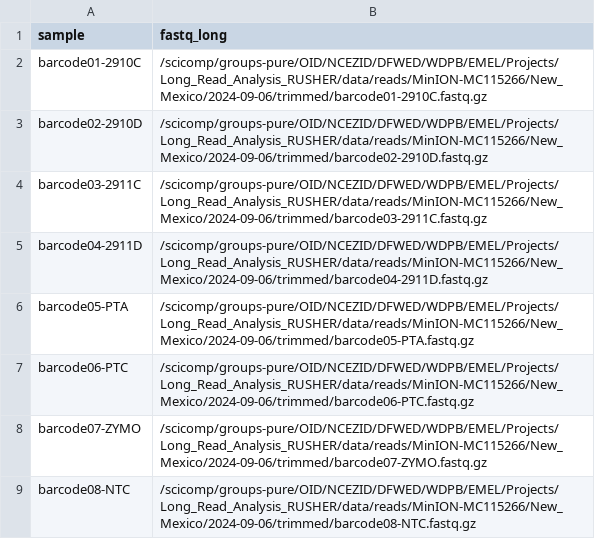
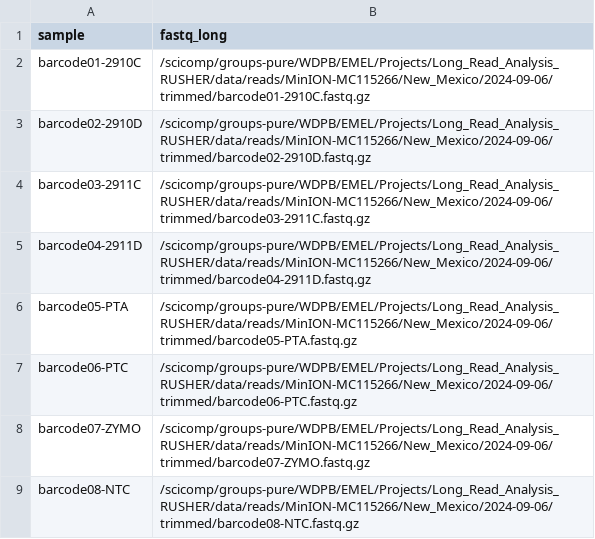
Before and after one commit to srusher/Align-ID, a CSV file: assets/long-read/samplesheets/New-Mexico/2024-09_NM-rapid-pcr/samplesheet_barcodes1-8_dorado.csv, drawn as a sheet.

```diff
--- a/assets/long-read/samplesheets/New-Mexico/2024-09_NM-rapid-pcr/samplesheet_barcodes1-8_dorado.csv
+++ b/assets/long-read/samplesheets/New-Mexico/2024-09_NM-rapid-pcr/samplesheet_barcodes1-8_dorado.csv
@@ -1,9 +1,9 @@
 sample,fastq_long
-barcode01-2910C,/scicomp/groups-pure/OID/NCEZID/DFWED/WDPB/EMEL/Projects/Long_Read_Analysis_RUSHER/data/reads/MinION-MC115266/New_Mexico/2024-09-06/trimmed/barcode01-2910C.fastq.gz
-barcode02-2910D,/scicomp/groups-pure/OID/NCEZID/DFWED/WDPB/EMEL/Projects/Long_Read_Analysis_RUSHER/data/reads/MinION-MC115266/New_Mexico/2024-09-06/trimmed/barcode02-2910D.fastq.gz
-barcode03-2911C,/scicomp/groups-pure/OID/NCEZID/DFWED/WDPB/EMEL/Projects/Long_Read_Analysis_RUSHER/data/reads/MinION-MC115266/New_Mexico/2024-09-06/trimmed/barcode03-2911C.fastq.gz
-barcode04-2911D,/scicomp/groups-pure/OID/NCEZID/DFWED/WDPB/EMEL/Projects/Long_Read_Analysis_RUSHER/data/reads/MinION-MC115266/New_Mexico/2024-09-06/trimmed/barcode04-2911D.fastq.gz
-barcode05-PTA,/scicomp/groups-pure/OID/NCEZID/DFWED/WDPB/EMEL/Projects/Long_Read_Analysis_RUSHER/data/reads/MinION-MC115266/New_Mexico/2024-09-06/trimmed/barcode05-PTA.fastq.gz
-barcode06-PTC,/scicomp/groups-pure/OID/NCEZID/DFWED/WDPB/EMEL/Projects/Long_Read_Analysis_RUSHER/data/reads/MinION-MC115266/New_Mexico/2024-09-06/trimmed/barcode06-PTC.fastq.gz
-barcode07-ZYMO,/scicomp/groups-pure/OID/NCEZID/DFWED/WDPB/EMEL/Projects/Long_Read_Analysis_RUSHER/data/reads/MinION-MC115266/New_Mexico/2024-09-06/trimmed/barcode07-ZYMO.fastq.gz
-barcode08-NTC,/scicomp/groups-pure/OID/NCEZID/DFWED/WDPB/EMEL/Projects/Long_Read_Analysis_RUSHER/data/reads/MinION-MC115266/New_Mexico/2024-09-06/trimmed/barcode08-NTC.fastq.gz
+barcode01-2910C,/scicomp/groups-pure/WDPB/EMEL/Projects/Long_Read_Analysis_RUSHER/data/reads/MinION-MC115266/New_Mexico/2024-09-06/trimmed/barcode01-2910C.fastq.gz
+barcode02-2910D,/scicomp/groups-pure/WDPB/EMEL/Projects/Long_Read_Analysis_RUSHER/data/reads/MinION-MC115266/New_Mexico/2024-09-06/trimmed/barcode02-2910D.fastq.gz
+barcode03-2911C,/scicomp/groups-pure/WDPB/EMEL/Projects/Long_Read_Analysis_RUSHER/data/reads/MinION-MC115266/New_Mexico/2024-09-06/trimmed/barcode03-2911C.fastq.gz
+barcode04-2911D,/scicomp/groups-pure/WDPB/EMEL/Projects/Long_Read_Analysis_RUSHER/data/reads/MinION-MC115266/New_Mexico/2024-09-06/trimmed/barcode04-2911D.fastq.gz
+barcode05-PTA,/scicomp/groups-pure/WDPB/EMEL/Projects/Long_Read_Analysis_RUSHER/data/reads/MinION-MC115266/New_Mexico/2024-09-06/trimmed/barcode05-PTA.fastq.gz
+barcode06-PTC,/scicomp/groups-pure/WDPB/EMEL/Projects/Long_Read_Analysis_RUSHER/data/reads/MinION-MC115266/New_Mexico/2024-09-06/trimmed/barcode06-PTC.fastq.gz
+barcode07-ZYMO,/scicomp/groups-pure/WDPB/EMEL/Projects/Long_Read_Analysis_RUSHER/data/reads/MinION-MC115266/New_Mexico/2024-09-06/trimmed/barcode07-ZYMO.fastq.gz
+barcode08-NTC,/scicomp/groups-pure/WDPB/EMEL/Projects/Long_Read_Analysis_RUSHER/data/reads/MinION-MC115266/New_Mexico/2024-09-06/trimmed/barcode08-NTC.fastq.gz
```
Also changed, not shown: assets/long-read/samplesheets/New-Mexico/2024-03_NMWGA/samplesheet_barcode_all_dorado_with_shortreads.csv, assets/long-read/samplesheets/New-Mexico/2025-03_ATL-gene/samplesheet_ATL-gene_all.csv, 55 other files.
